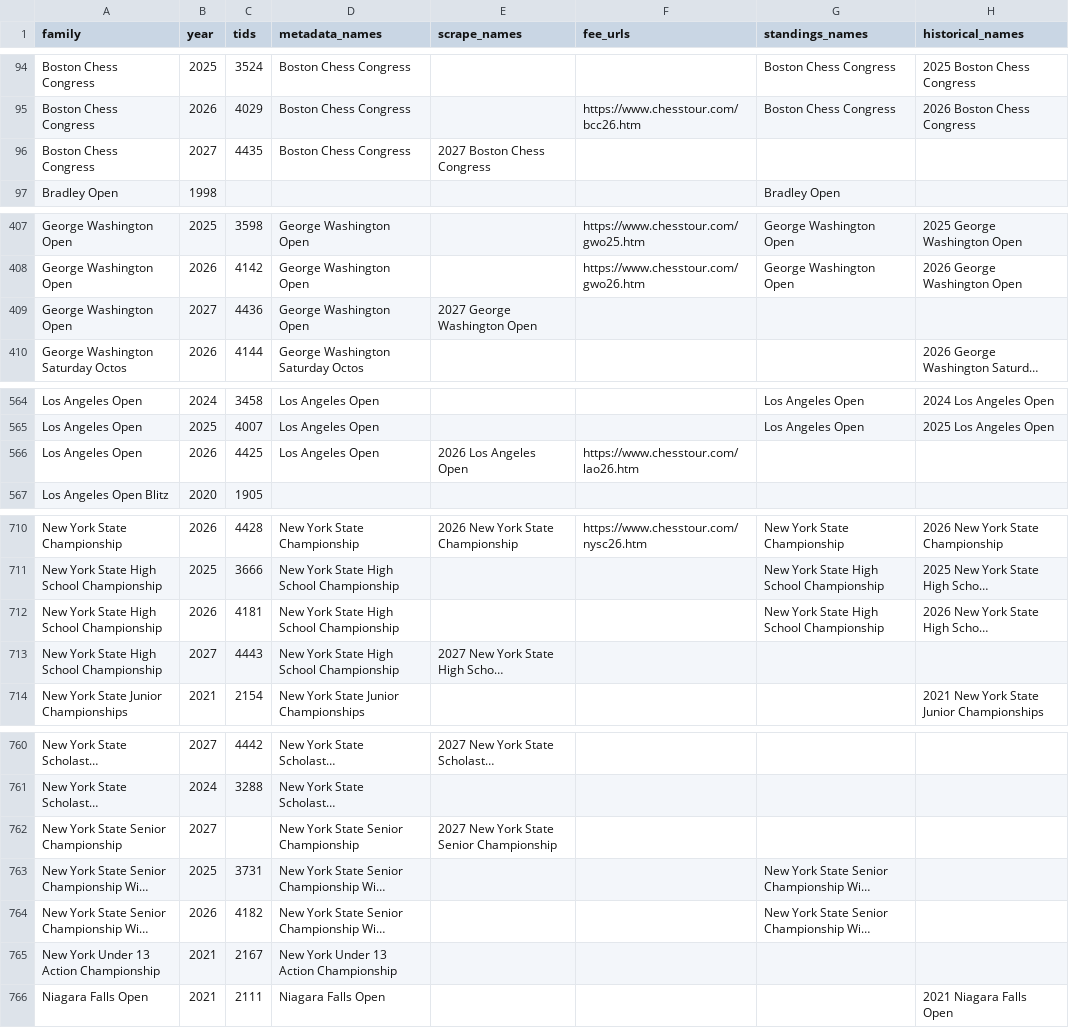
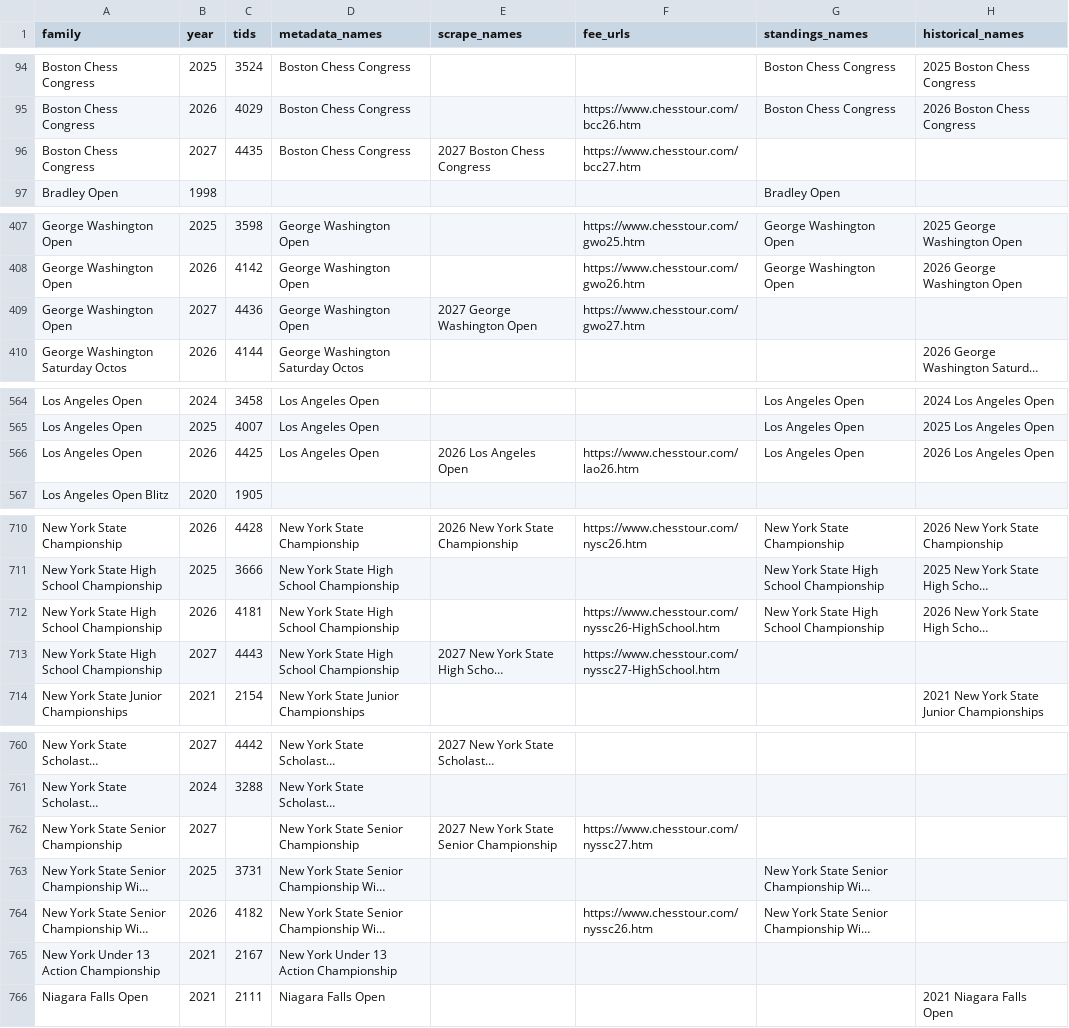
Before and after one commit to HaterAndrew/chess-prediction, a CSV file: output/edition_registry.csv, drawn as a sheet; only a part is shown, gaps mark what is left out; long unchanged cells end in …; the diff covers the shown part only; the diff names each change by its address in the sheet, - before the commit and + after, or states it on an @@ line.

```diff
--- a/output/edition_registry.csv
+++ b/output/edition_registry.csv
-F96 (fee_urls): (empty)
+F96 (fee_urls): https://www.chesstour.com/bcc27.htm
-F409 (fee_urls): (empty)
+F409 (fee_urls): https://www.chesstour.com/gwo27.htm
-G566 (standings_names): (empty)
+G566 (standings_names): Los Angeles Open
-H566 (historical_names): (empty)
+H566 (historical_names): 2026 Los Angeles Open
-F712 (fee_urls): (empty)
+F712 (fee_urls): https://www.chesstour.com/nyssc26-HighSchool.htm
-F713 (fee_urls): (empty)
+F713 (fee_urls): https://www.chesstour.com/nyssc27-HighSchool.htm
-F762 (fee_urls): (empty)
+F762 (fee_urls): https://www.chesstour.com/nyssc27.htm
-F764 (fee_urls): (empty)
+F764 (fee_urls): https://www.chesstour.com/nyssc26.htm
```
Also changed, not shown: 4 edited cells elsewhere in this file, output/historical_standings.csv, output/historical_tournaments.csv, 5 other files.
